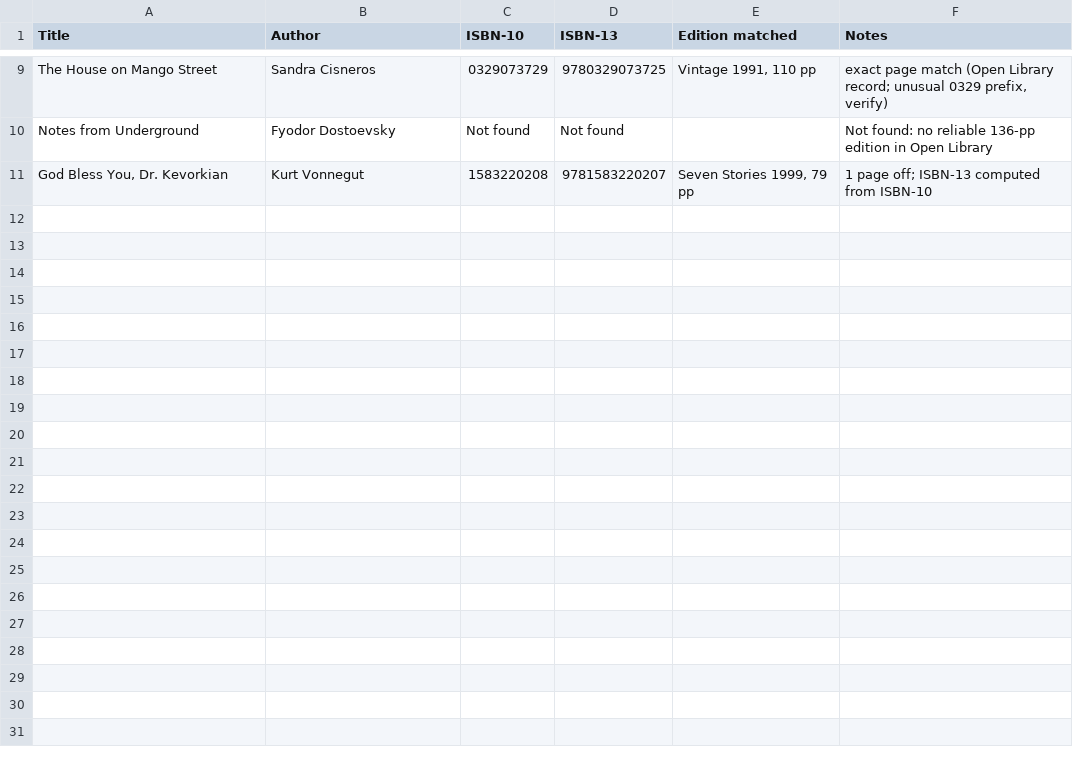
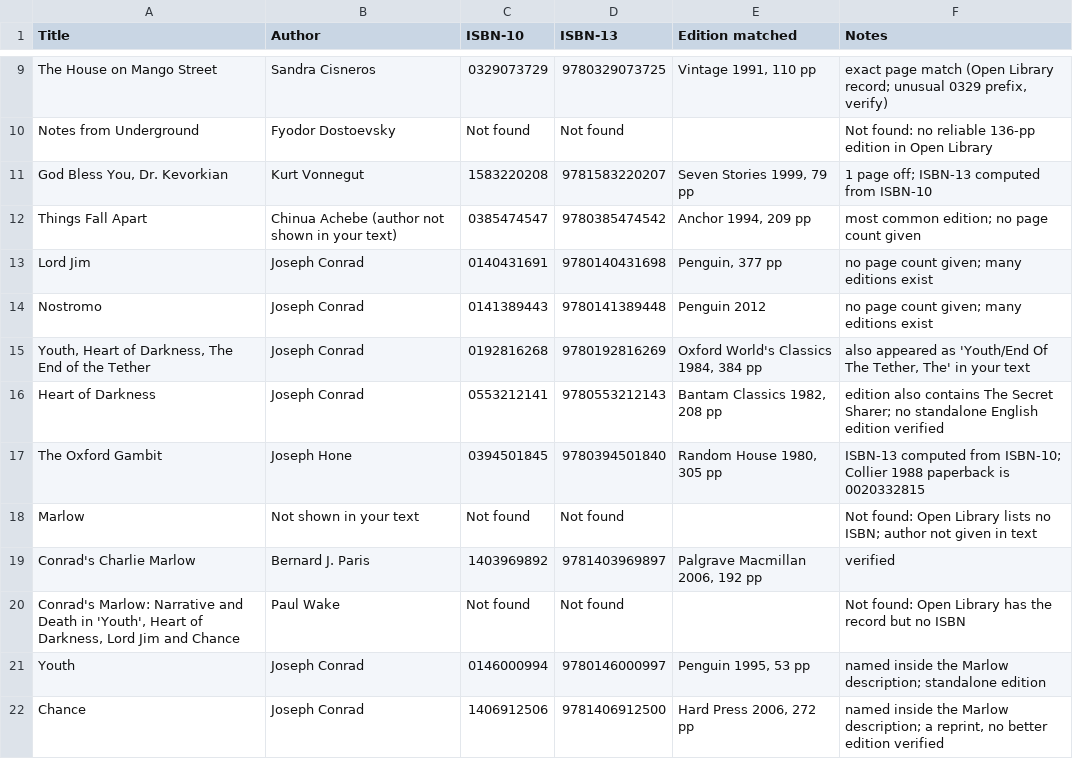
Before and after one commit to jubilancy/claude, a CSV file: isbns.csv, drawn as a sheet; only a part is shown, gaps mark what is left out; the diff names each change by its address in the sheet, - before the commit and + after, or states it on an @@ line.

```diff
--- a/isbns.csv
+++ b/isbns.csv
+row 12: Things Fall Apart | Chinua Achebe (author not shown in your text) | 0385474547 | 9780385474542 | Anchor 1994, 209 pp | most common edition; no page count given
+row 13: Lord Jim | Joseph Conrad | 0140431691 | 9780140431698 | Penguin, 377 pp | no page count given; many editions exist
+row 14: Nostromo | Joseph Conrad | 0141389443 | 9780141389448 | Penguin 2012 | no page count given; many editions exist
+row 15: Youth, Heart of Darkness, The End of the Tether | Joseph Conrad | 0192816268 | 9780192816269 | Oxford World's Classics 1984, 384 pp | also appeared as 'Youth/End Of The Tether, The' in your text
+row 16: Heart of Darkness | Joseph Conrad | 0553212141 | 9780553212143 | Bantam Classics 1982, 208 pp | edition also contains The Secret Sharer; no standalone English edition verified
+row 17: The Oxford Gambit | Joseph Hone | 0394501845 | 9780394501840 | Random House 1980, 305 pp | ISBN-13 computed from ISBN-10; Collier 1988 paperback is 0020332815
+row 18: Marlow | Not shown in your text | Not found | Not found |  | Not found: Open Library lists no ISBN; author not given in text
+row 19: Conrad's Charlie Marlow | Bernard J. Paris | 1403969892 | 9781403969897 | Palgrave Macmillan 2006, 192 pp | verified
+row 20: Conrad's Marlow: Narrative and Death in 'Youth', Heart of Darkness, Lord Jim and Chance | Paul Wake | Not found | Not found |  | Not found: Open Library has the record but no ISBN
+row 21: Youth | Joseph Conrad | 0146000994 | 9780146000997 | Penguin 1995, 53 pp | named inside the Marlow description; standalone edition
+row 22: Chance | Joseph Conrad | 1406912506 | 9781406912500 | Hard Press 2006, 272 pp | named inside the Marlow description; a reprint, no better edition verified
```
